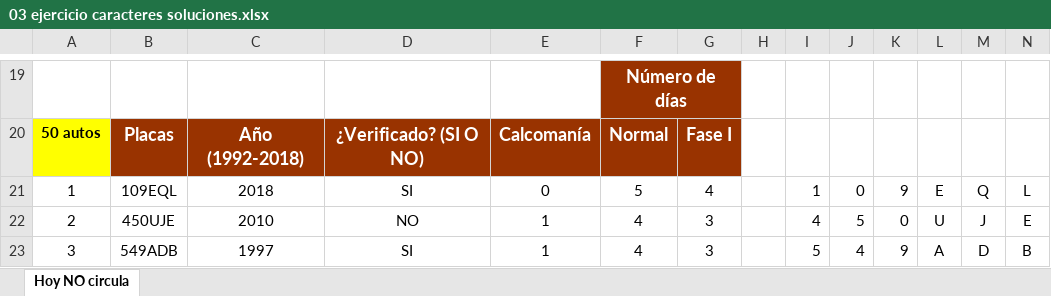
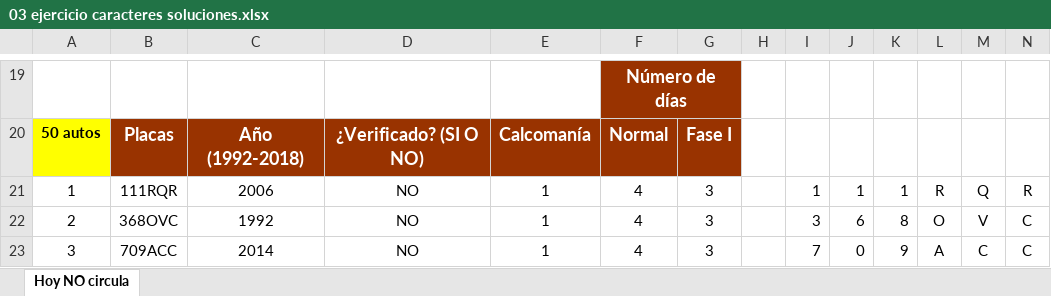
Before and after one commit to BernardoMB/HCPE, an Excel workbook: Parcial 1/Ejercicios/03 ejercicio caracteres soluciones.xlsx, sheet Hoy NO circula, drawn as a sheet; only a part is shown, gaps mark what is left out; values as stored, in another font and other column widths than the file's, no borders; charts and pictures not drawn; the diff covers the shown part only; the diff names each change by its address in the sheet, - before the commit and + after, or states it on an @@ line.

```diff
--- a/Parcial 1/Ejercicios/03 ejercicio caracteres soluciones.xlsx (sheet Hoy NO circula)
+++ b/Parcial 1/Ejercicios/03 ejercicio caracteres soluciones.xlsx (sheet Hoy NO circula)
-B21: 109EQL
+B21: 111RQR
-C21: 2018
+C21: 2006
-D21: SI
+D21: NO
-E21: 0
+E21: 1
-F21: 5
+F21: 4
-G21: 4
+G21: 3
-J21: 0
+J21: 1
-K21: 9
+K21: 1
-L21: E
+L21: R
-N21: L
+N21: R
-B22: 450UJE
+B22: 368OVC
-C22: 2010
+C22: 1992
-I22: 4
+I22: 3
-J22: 5
+J22: 6
-K22: 0
+K22: 8
-L22: U
+L22: O
-M22: J
+M22: V
-N22: E
+N22: C
-B23: 549ADB
+B23: 709ACC
-C23: 1997
+C23: 2014
-D23: SI
+D23: NO
-I23: 5
+I23: 7
-J23: 4
+J23: 0
-M23: D
+M23: C
-N23: B
+N23: C
```
Also changed, not shown: 456 edited cells elsewhere in this sheet, charts or pictures, Parcial 1/Clases/03/Estilos de graficas.xlsx, Parcial 1/Ejercicios/01 ejercicios basicos soluciones.xlsx, 10 other files.
